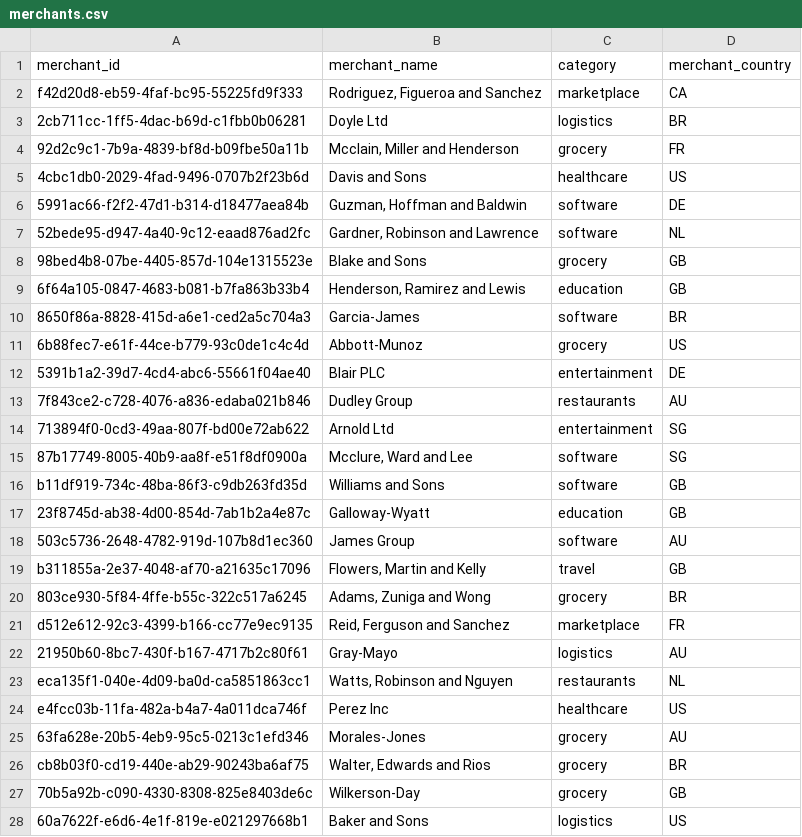
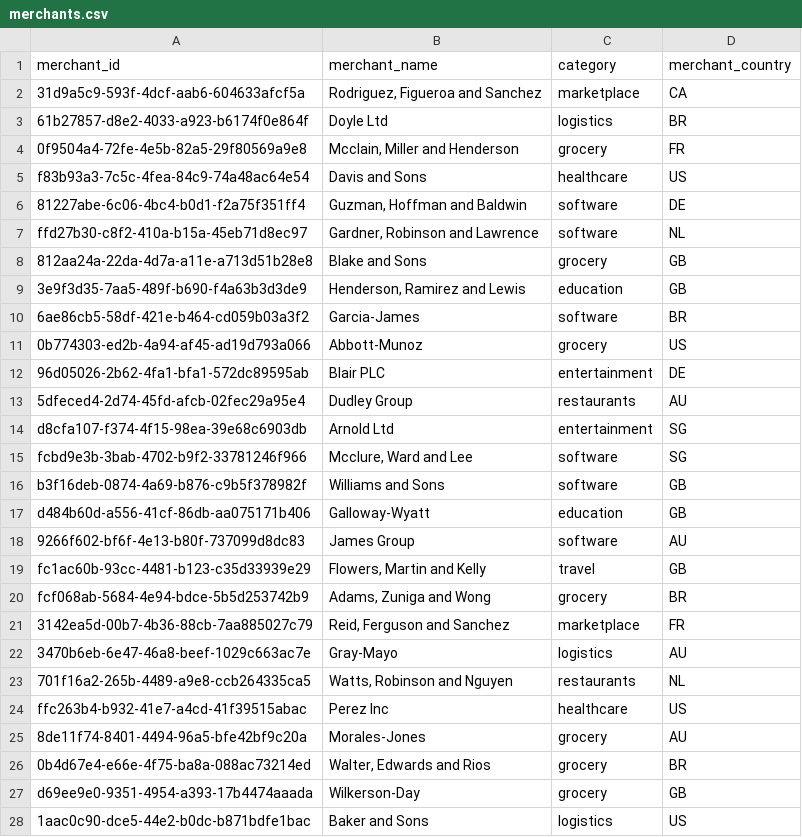
Before and after one commit to blcrosbie/DataWrangler, a CSV file: practice_data/merchants.csv, drawn as a sheet; only a part is shown; the diff covers the shown part only.

```diff
--- a/practice_data/merchants.csv
+++ b/practice_data/merchants.csv
@@ -1,28 +1,28 @@
 merchant_id,merchant_name,category,merchant_country
-f42d20d8-eb59-4faf-bc95-55225fd9f333,"Rodriguez, Figueroa and Sanchez",marketplace,CA
-2cb711cc-1ff5-4dac-b69d-c1fbb0b06281,Doyle Ltd,logistics,BR
-92d2c9c1-7b9a-4839-bf8d-b09fbe50a11b,"Mcclain, Miller and Henderson",grocery,FR
-4cbc1db0-2029-4fad-9496-0707b2f23b6d,Davis and Sons,healthcare,US
-5991ac66-f2f2-47d1-b314-d18477aea84b,"Guzman, Hoffman and Baldwin",software,DE
-52bede95-d947-4a40-9c12-eaad876ad2fc,"Gardner, Robinson and Lawrence",software,NL
-98bed4b8-07be-4405-857d-104e1315523e,Blake and Sons,grocery,GB
-6f64a105-0847-4683-b081-b7fa863b33b4,"Henderson, Ramirez and Lewis",education,GB
-8650f86a-8828-415d-a6e1-ced2a5c704a3,Garcia-James,software,BR
-6b88fec7-e61f-44ce-b779-93c0de1c4c4d,Abbott-Munoz,grocery,US
-5391b1a2-39d7-4cd4-abc6-55661f04ae40,Blair PLC,entertainment,DE
-7f843ce2-c728-4076-a836-edaba021b846,Dudley Group,restaurants,AU
-713894f0-0cd3-49aa-807f-bd00e72ab622,Arnold Ltd,entertainment,SG
-87b17749-8005-40b9-aa8f-e51f8df0900a,"Mcclure, Ward and Lee",software,SG
-b11df919-734c-48ba-86f3-c9db263fd35d,Williams and Sons,software,GB
-23f8745d-ab38-4d00-854d-7ab1b2a4e87c,Galloway-Wyatt,education,GB
-503c5736-2648-4782-919d-107b8d1ec360,James Group,software,AU
-b311855a-2e37-4048-af70-a21635c17096,"Flowers, Martin and Kelly",travel,GB
-803ce930-5f84-4ffe-b55c-322c517a6245,"Adams, Zuniga and Wong",grocery,BR
-d512e612-92c3-4399-b166-cc77e9ec9135,"Reid, Ferguson and Sanchez",marketplace,FR
-21950b60-8bc7-430f-b167-4717b2c80f61,Gray-Mayo,logistics,AU
-eca135f1-040e-4d09-ba0d-ca5851863cc1,"Watts, Robinson and Nguyen",restaurants,NL
-e4fcc03b-11fa-482a-b4a7-4a011dca746f,Perez Inc,healthcare,US
-63fa628e-20b5-4eb9-95c5-0213c1efd346,Morales-Jones,grocery,AU
-cb8b03f0-cd19-440e-ab29-90243ba6af75,"Walter, Edwards and Rios",grocery,BR
-70b5a92b-c090-4330-8308-825e8403de6c,Wilkerson-Day,grocery,GB
-60a7622f-e6d6-4e1f-819e-e021297668b1,Baker and Sons,logistics,US
+31d9a5c9-593f-4dcf-aab6-604633afcf5a,"Rodriguez, Figueroa and Sanchez",marketplace,CA
+61b27857-d8e2-4033-a923-b6174f0e864f,Doyle Ltd,logistics,BR
+0f9504a4-72fe-4e5b-82a5-29f80569a9e8,"Mcclain, Miller and Henderson",grocery,FR
+f83b93a3-7c5c-4fea-84c9-74a48ac64e54,Davis and Sons,healthcare,US
+81227abe-6c06-4bc4-b0d1-f2a75f351ff4,"Guzman, Hoffman and Baldwin",software,DE
+ffd27b30-c8f2-410a-b15a-45eb71d8ec97,"Gardner, Robinson and Lawrence",software,NL
+812aa24a-22da-4d7a-a11e-a713d51b28e8,Blake and Sons,grocery,GB
+3e9f3d35-7aa5-489f-b690-f4a63b3d3de9,"Henderson, Ramirez and Lewis",education,GB
+6ae86cb5-58df-421e-b464-cd059b03a3f2,Garcia-James,software,BR
+0b774303-ed2b-4a94-af45-ad19d793a066,Abbott-Munoz,grocery,US
+96d05026-2b62-4fa1-bfa1-572dc89595ab,Blair PLC,entertainment,DE
+5dfeced4-2d74-45fd-afcb-02fec29a95e4,Dudley Group,restaurants,AU
+d8cfa107-f374-4f15-98ea-39e68c6903db,Arnold Ltd,entertainment,SG
+fcbd9e3b-3bab-4702-b9f2-33781246f966,"Mcclure, Ward and Lee",software,SG
+b3f16deb-0874-4a69-b876-c9b5f378982f,Williams and Sons,software,GB
+d484b60d-a556-41cf-86db-aa075171b406,Galloway-Wyatt,education,GB
+9266f602-bf6f-4e13-b80f-737099d8dc83,James Group,software,AU
+fc1ac60b-93cc-4481-b123-c35d33939e29,"Flowers, Martin and Kelly",travel,GB
+fcf068ab-5684-4e94-bdce-5b5d253742b9,"Adams, Zuniga and Wong",grocery,BR
+3142ea5d-00b7-4b36-88cb-7aa885027c79,"Reid, Ferguson and Sanchez",marketplace,FR
+3470b6eb-6e47-46a8-beef-1029c663ac7e,Gray-Mayo,logistics,AU
+701f16a2-265b-4489-a9e8-ccb264335ca5,"Watts, Robinson and Nguyen",restaurants,NL
+ffc263b4-b932-41e7-a4cd-41f39515abac,Perez Inc,healthcare,US
+8de11f74-8401-4494-96a5-bfe42bf9c20a,Morales-Jones,grocery,AU
+0b4d67e4-e66e-4f75-ba8a-088ac73214ed,"Walter, Edwards and Rios",grocery,BR
+d69ee9e0-9351-4954-a393-17b4474aaada,Wilkerson-Day,grocery,GB
+1aac0c90-dce5-44e2-b0dc-b871bdfe1bac,Baker and Sons,logistics,US
```
Also changed, not shown: 133 edited cells elsewhere in this file, practice_data/accounts.csv, practice_data/users.csv, 1 other file.
